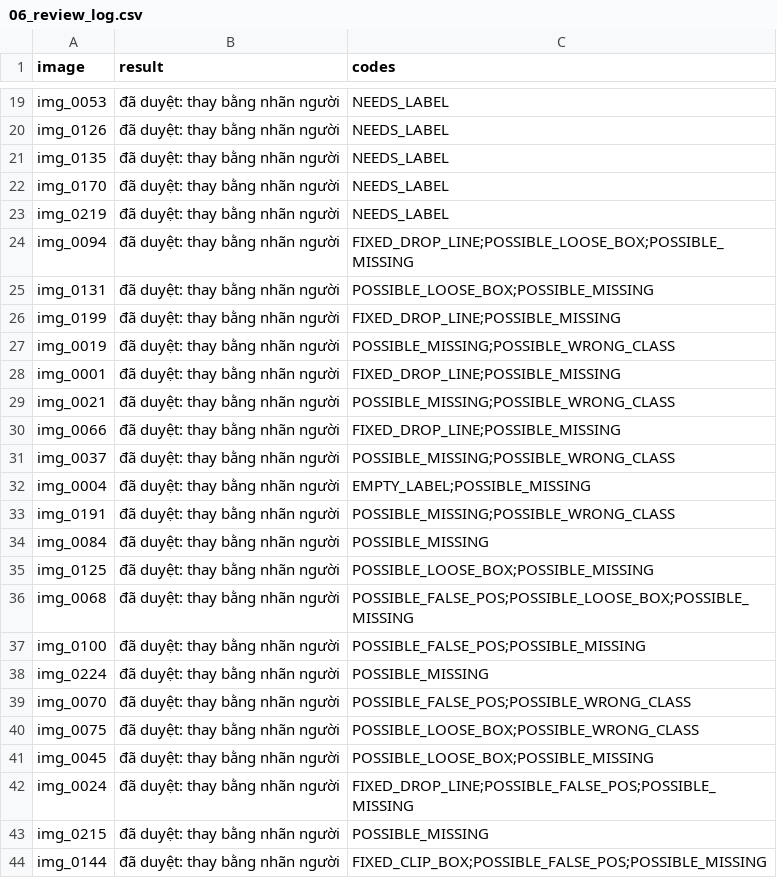
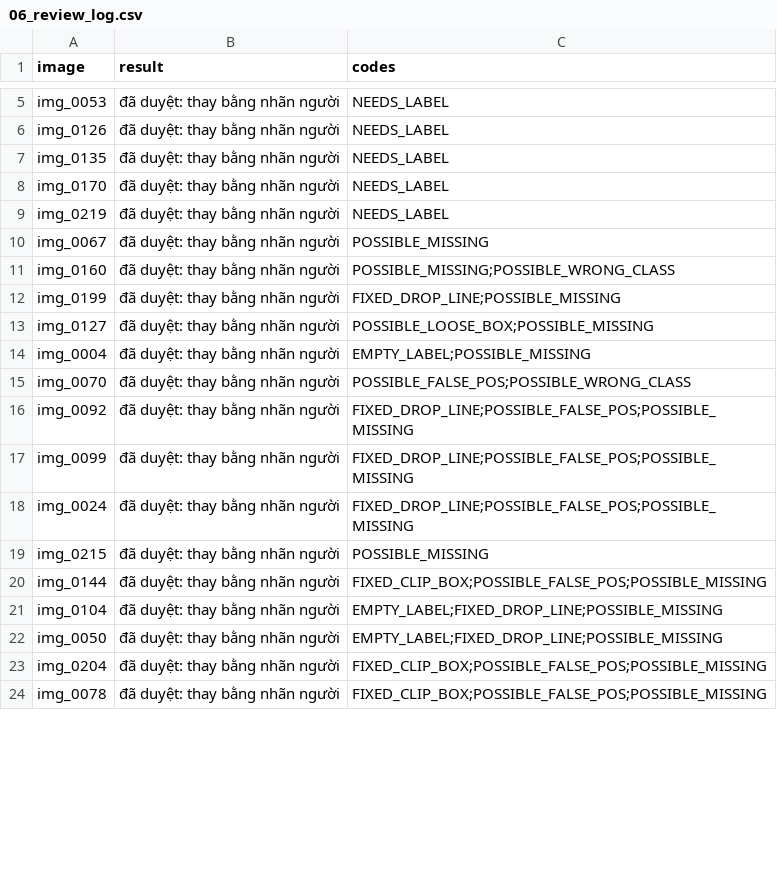
Before and after one commit to vuductoan01012005-code/K5-L2b-DAY09-2A202604068-AutoQCPipeline, a CSV file: submission/reports/06_review_log.csv, drawn as a sheet; only a part is shown, gaps mark what is left out; the shorter side is filled out with more unchanged rows; the diff covers the shown part only.

```diff
--- a/submission/reports/06_review_log.csv
+++ b/submission/reports/06_review_log.csv
@@ -23,20 +9,10 @@ img_0170,đã duyệt: thay bằng nhãn người,NEEDS_LABEL
 img_0219,đã duyệt: thay bằng nhãn người,NEEDS_LABEL
-img_0094,đã duyệt: thay bằng nhãn người,FIXED_DROP_LINE;POSSIBLE_LOOSE_BOX;POSSIBLE_MISSING
-img_0131,đã duyệt: thay bằng nhãn người,POSSIBLE_LOOSE_BOX;POSSIBLE_MISSING
+img_0067,đã duyệt: thay bằng nhãn người,POSSIBLE_MISSING
+img_0160,đã duyệt: thay bằng nhãn người,POSSIBLE_MISSING;POSSIBLE_WRONG_CLASS
 img_0199,đã duyệt: thay bằng nhãn người,FIXED_DROP_LINE;POSSIBLE_MISSING
-img_0019,đã duyệt: thay bằng nhãn người,POSSIBLE_MISSING;POSSIBLE_WRONG_CLASS
-img_0001,đã duyệt: thay bằng nhãn người,FIXED_DROP_LINE;POSSIBLE_MISSING
-img_0021,đã duyệt: thay bằng nhãn người,POSSIBLE_MISSING;POSSIBLE_WRONG_CLASS
-img_0066,đã duyệt: thay bằng nhãn người,FIXED_DROP_LINE;POSSIBLE_MISSING
-img_0037,đã duyệt: thay bằng nhãn người,POSSIBLE_MISSING;POSSIBLE_WRONG_CLASS
+img_0127,đã duyệt: thay bằng nhãn người,POSSIBLE_LOOSE_BOX;POSSIBLE_MISSING
 img_0004,đã duyệt: thay bằng nhãn người,EMPTY_LABEL;POSSIBLE_MISSING
-img_0191,đã duyệt: thay bằng nhãn người,POSSIBLE_MISSING;POSSIBLE_WRONG_CLASS
-img_0084,đã duyệt: thay bằng nhãn người,POSSIBLE_MISSING
-img_0125,đã duyệt: thay bằng nhãn người,POSSIBLE_LOOSE_BOX;POSSIBLE_MISSING
-img_0068,đã duyệt: thay bằng nhãn người,POSSIBLE_FALSE_POS;POSSIBLE_LOOSE_BOX;POSSIBLE_MISSING
-img_0100,đã duyệt: thay bằng nhãn người,POSSIBLE_FALSE_POS;POSSIBLE_MISSING
-img_0224,đã duyệt: thay bằng nhãn người,POSSIBLE_MISSING
 img_0070,đã duyệt: thay bằng nhãn người,POSSIBLE_FALSE_POS;POSSIBLE_WRONG_CLASS
-img_0075,đã duyệt: thay bằng nhãn người,POSSIBLE_LOOSE_BOX;POSSIBLE_WRONG_CLASS
-img_0045,đã duyệt: thay bằng nhãn người,POSSIBLE_LOOSE_BOX;POSSIBLE_MISSING
+img_0092,đã duyệt: thay bằng nhãn người,FIXED_DROP_LINE;POSSIBLE_FALSE_POS;POSSIBLE_MISSING
+img_0099,đã duyệt: thay bằng nhãn người,FIXED_DROP_LINE;POSSIBLE_FALSE_POS;POSSIBLE_MISSING
 img_0024,đã duyệt: thay bằng nhãn người,FIXED_DROP_LINE;POSSIBLE_FALSE_POS;POSSIBLE_MISSING
```
Also changed, not shown: 25 added rows, 15 removed rows, 5 moved rows and 11 edited cells elsewhere in this file, submission/reports/01_intake.csv, submission/reports/05_review_queue.csv, 54 other files.
